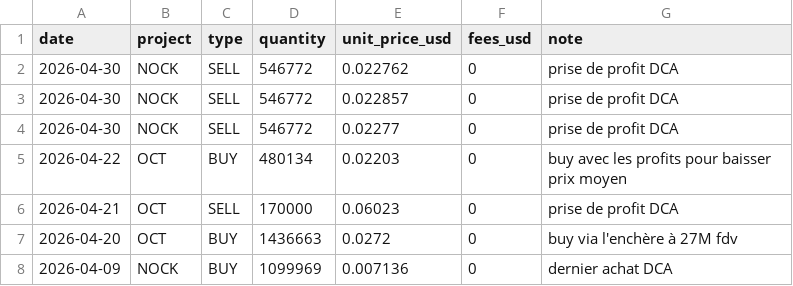
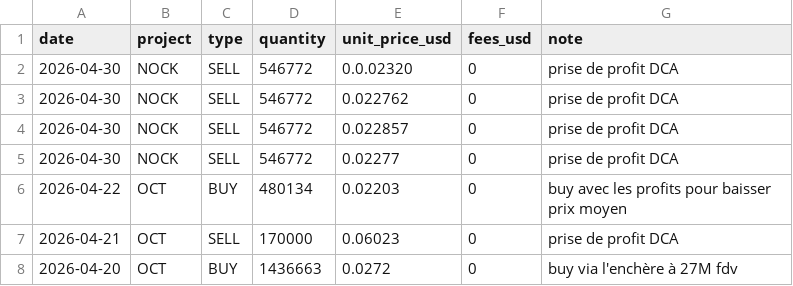
Before and after one commit to bwminingae/portfolio, a CSV file: data_transactions.csv, drawn as a sheet; only a part is shown; the shorter side is filled out with more unchanged rows; the diff names each change by its address in the sheet, - before the commit and + after, or states it on an @@ line.

Commit message:
Update data_transactions.csv

```diff
--- a/data_transactions.csv
+++ b/data_transactions.csv
+row 2: 2026-04-30 | NOCK | SELL | 546772 | 0.0.02320 | 0 | prise de profit DCA
```
